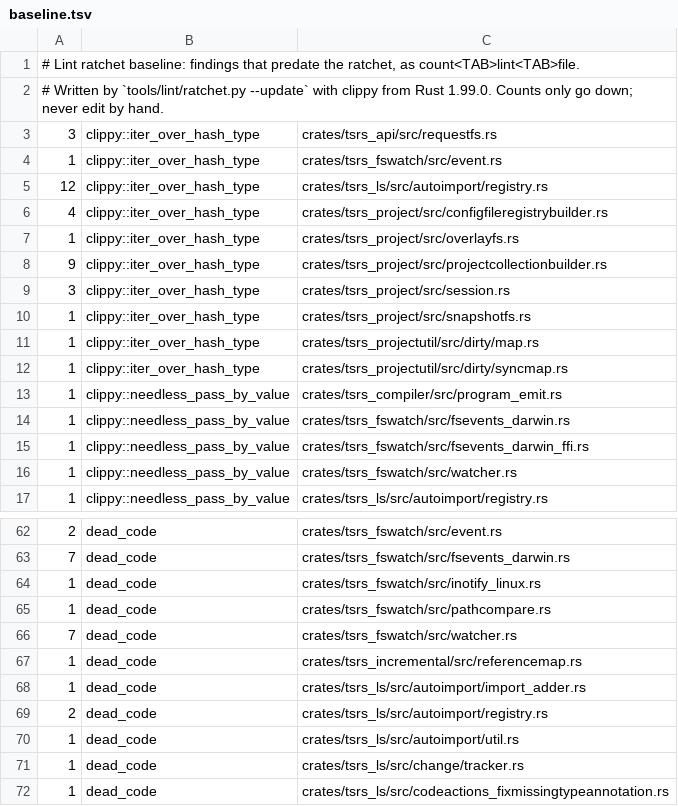
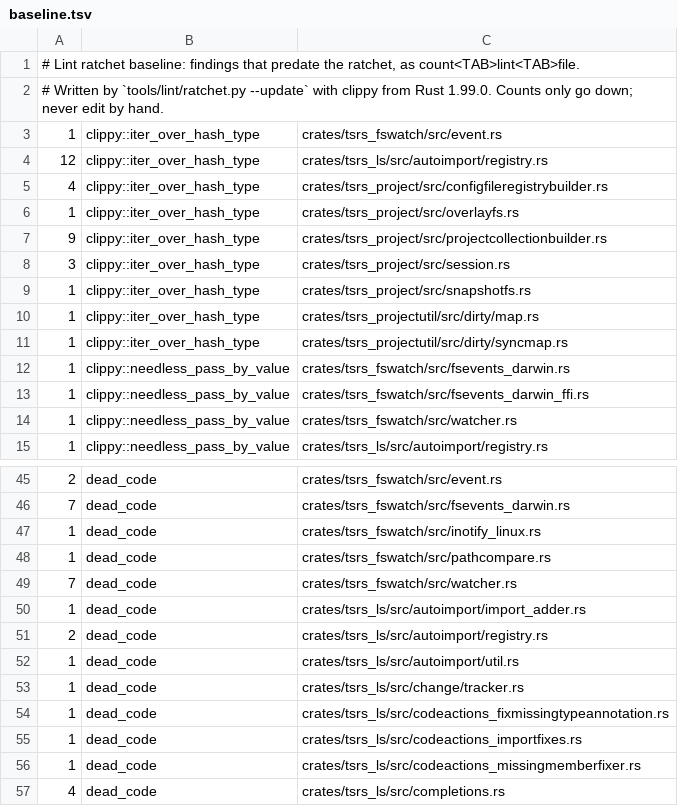
Before and after one commit to maschwenk/tsrs, a TSV file: tools/lint/baseline.tsv, drawn as a sheet; only a part is shown, gaps mark what is left out; the shorter side is filled out with more unchanged rows; the diff covers the shown part only.

```diff
--- a/tools/lint/baseline.tsv
+++ b/tools/lint/baseline.tsv
@@ -2,3 +2,2 @@
 # Written by `tools/lint/ratchet.py --update` with clippy from Rust 1.99.0. Counts only go down; never edit by hand.
-3	clippy::iter_over_hash_type	crates/tsrs_api/src/requestfs.rs
 1	clippy::iter_over_hash_type	crates/tsrs_fswatch/src/event.rs
@@ -12,3 +11,2 @@
 1	clippy::iter_over_hash_type	crates/tsrs_projectutil/src/dirty/syncmap.rs
-1	clippy::needless_pass_by_value	crates/tsrs_compiler/src/program_emit.rs
 1	clippy::needless_pass_by_value	crates/tsrs_fswatch/src/fsevents_darwin.rs
@@ -66,3 +49,2 @@
 7	dead_code	crates/tsrs_fswatch/src/watcher.rs
-1	dead_code	crates/tsrs_incremental/src/referencemap.rs
 1	dead_code	crates/tsrs_ls/src/autoimport/import_adder.rs
```
Also changed, not shown: 18 removed rows elsewhere in this file, 26 other files.
